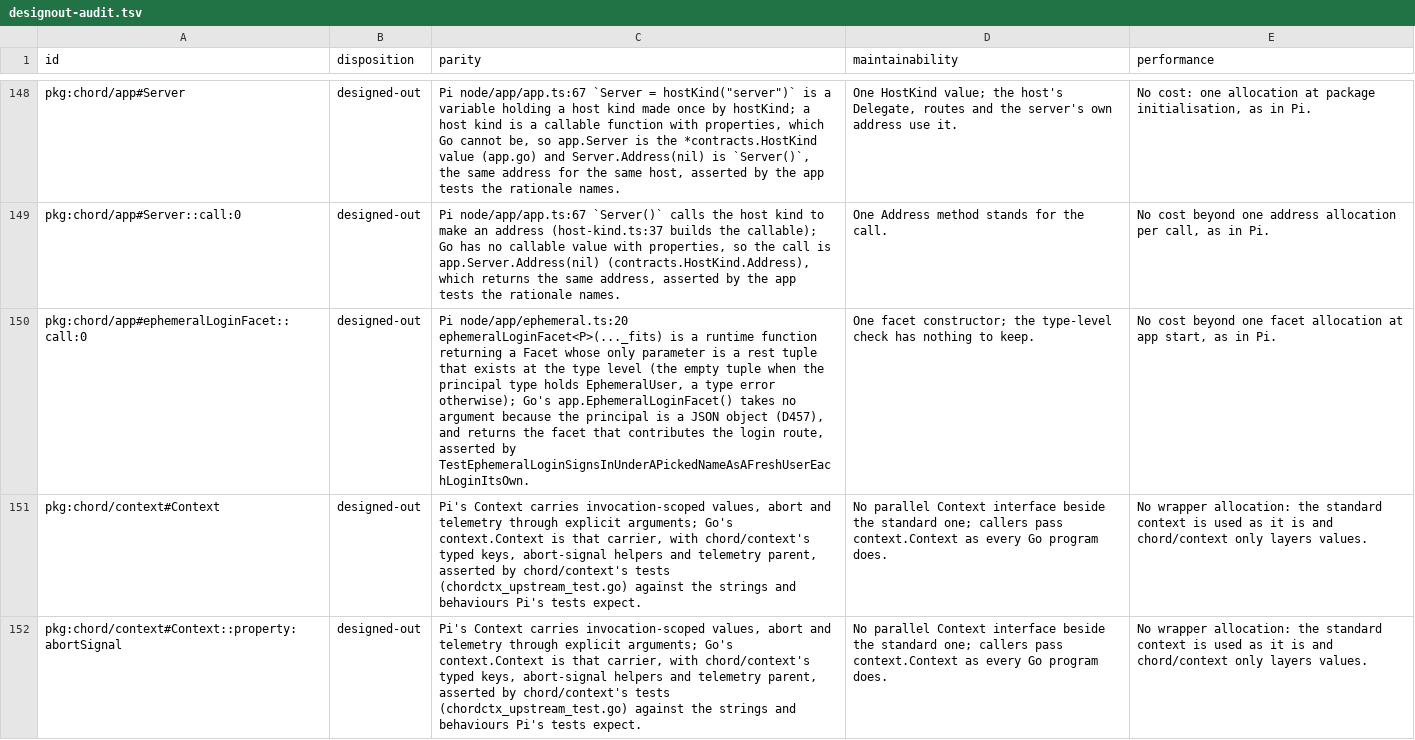
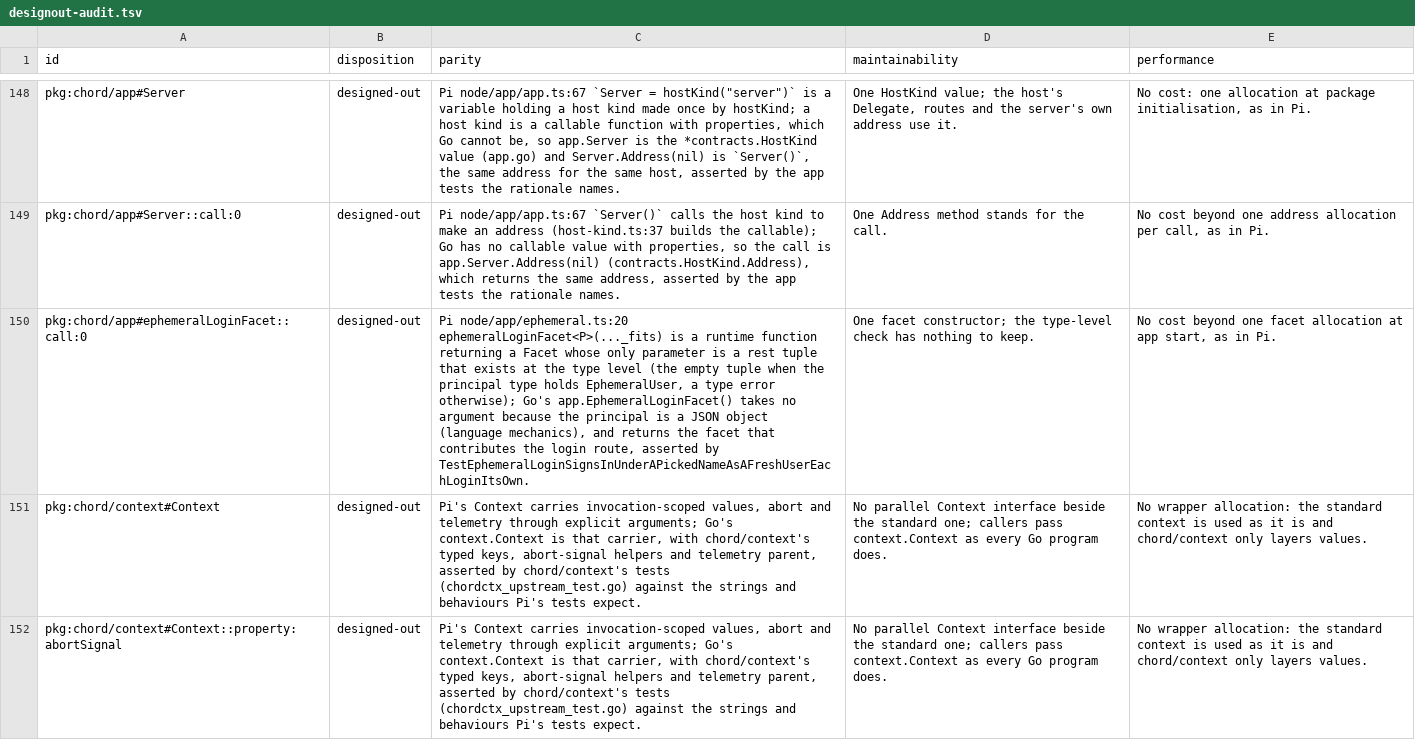
Before and after one commit to MichaelKinsy/PiG, a TSV file: docs/parity/designout-audit.tsv, drawn as a sheet; only a part is shown, gaps mark what is left out; the diff names each change by its address in the sheet, - before the commit and + after, or states it on an @@ line.

Commit message:
Links connect at once, as Pi's do (D604 removed); Dispose waits for a delivery in flight (D452); the citations of D450, D451, D453-D457 and D459 name language mechanics
Signed-off-by: Michael Kinsy <54590707+MichaelKinsy@users.noreply.github.com>

```diff
--- a/docs/parity/designout-audit.tsv
+++ b/docs/parity/designout-audit.tsv
-C150 (parity): …JSON object (D457), and returns…
+C150 (parity): …JSON object (language mechanics), and returns…
```
Also changed, not shown: 30 other files.
